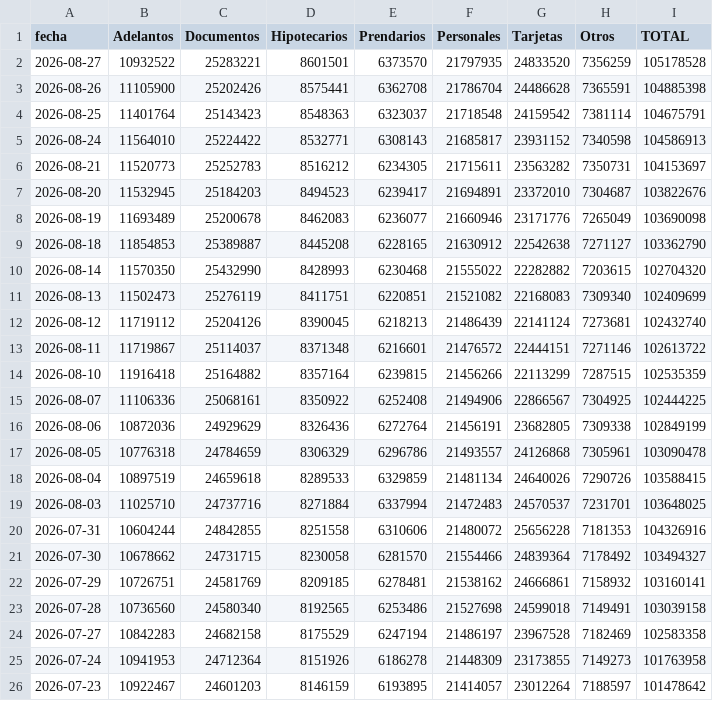
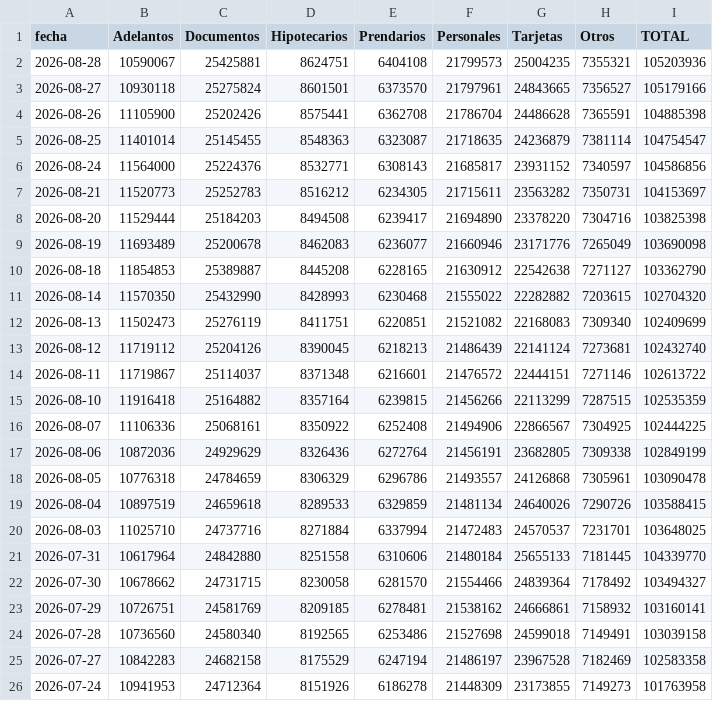
Before and after one commit to jesusrobles824/Automatizacion-descarga-bases-de-datos-Python, a CSV file: Préstamos_sector_privado_en_pesos_en_millones_por_tipo_crédito.csv, drawn as a sheet; only a part is shown; the shorter side is filled out with more unchanged rows.

```diff
--- a/Préstamos_sector_privado_en_pesos_en_millones_por_tipo_crédito.csv
+++ b/Préstamos_sector_privado_en_pesos_en_millones_por_tipo_crédito.csv
@@ -1,8 +1,9 @@
 fecha,Adelantos,Documentos,Hipotecarios,Prendarios,Personales,Tarjetas,Otros,TOTAL
-2026-08-27,10932522,25283221,8601501,6373570,21797935,24833520,7356259,105178528
+2026-08-28,10590067,25425881,8624751,6404108,21799573,25004235,7355321,105203936
+2026-08-27,10930118,25275824,8601501,6373570,21797961,24843665,7356527,105179166
 2026-08-26,11105900,25202426,8575441,6362708,21786704,24486628,7365591,104885398
-2026-08-25,11401764,25143423,8548363,6323037,21718548,24159542,7381114,104675791
-2026-08-24,11564010,25224422,8532771,6308143,21685817,23931152,7340598,104586913
+2026-08-25,11401014,25145455,8548363,6323087,21718635,24236879,7381114,104754547
+2026-08-24,11564000,25224376,8532771,6308143,21685817,23931152,7340597,104586856
 2026-08-21,11520773,25252783,8516212,6234305,21715611,23563282,7350731,104153697
-2026-08-20,11532945,25184203,8494523,6239417,21694891,23372010,7304687,103822676
+2026-08-20,11529444,25184203,8494508,6239417,21694890,23378220,7304716,103825398
 2026-08-19,11693489,25200678,8462083,6236077,21660946,23171776,7265049,103690098
@@ -19,3 +20,3 @@ fecha,Adelantos,Documentos,Hipotecarios,Prendarios,Personales,Tarjetas,Otros,TOT
 2026-08-03,11025710,24737716,8271884,6337994,21472483,24570537,7231701,103648025
-2026-07-31,10604244,24842855,8251558,6310606,21480072,25656228,7181353,104326916
+2026-07-31,10617964,24842880,8251558,6310606,21480184,25655133,7181445,104339770
 2026-07-30,10678662,24731715,8230058,6281570,21554466,24839364,7178492,103494327
```
Also changed, not shown: Depósitos_tesoro_en_millones_pesos_usd.csv, Principales_Tasas_de_Interés_de_Mercado.csv, 7 other files.
